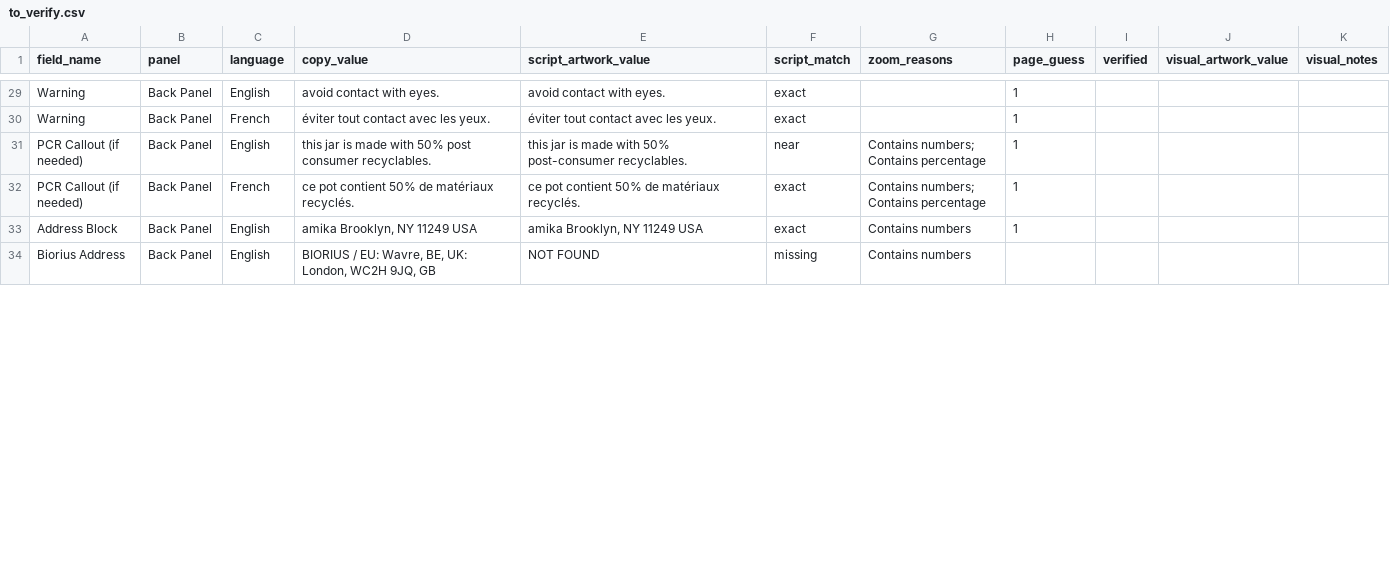
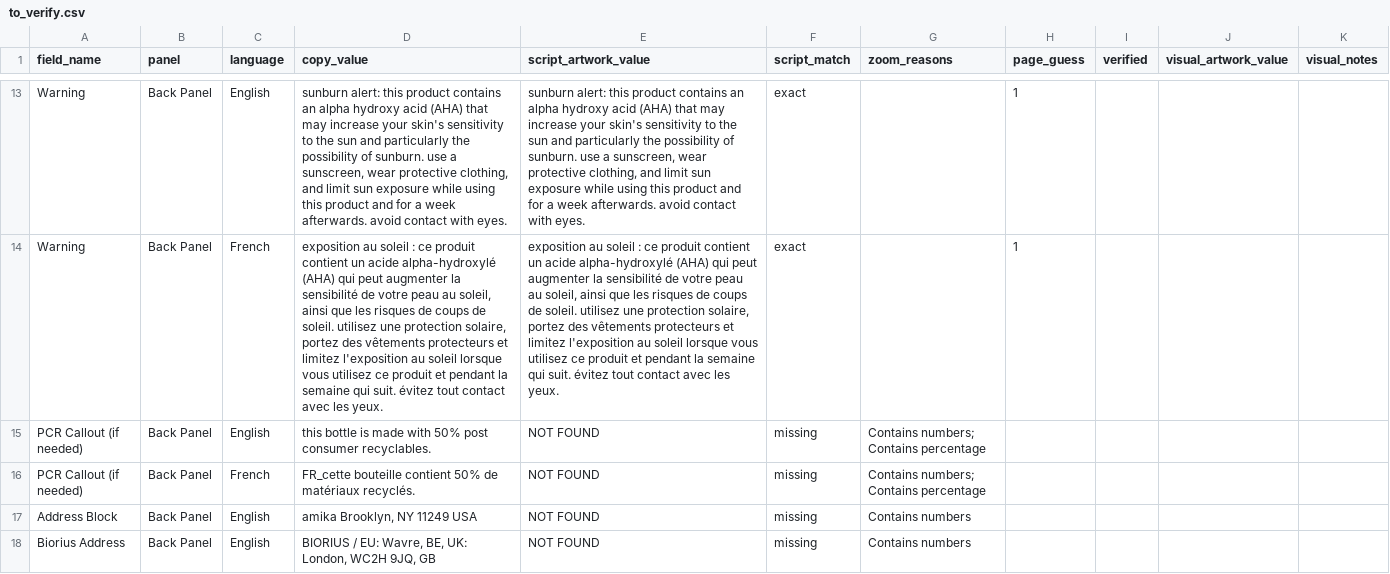
Before and after one commit to jyeezy212/testing, a CSV file: artwork-checker-test/output/to_verify.csv, drawn as a sheet; only a part is shown, gaps mark what is left out; addresses are those after the commit; the diff covers the shown part only; the diff names each change by its address in the sheet, - before the commit and + after, or states it on an @@ line.

```diff
--- a/artwork-checker-test/output/to_verify.csv
+++ b/artwork-checker-test/output/to_verify.csv
-D13 (copy_value): avoid contact…
+D13 (copy_value): sunburn alert: this product contains an alpha hydroxy acid (AHA) that may increase your skin's sensitivity to the sun and particularly the possibility of sunburn. use a sunscreen, wear protective clothing, and limit sun exposure while using this product and for a week afterwards. avoid contact…
-E13 (script_artwork_value): avoid contact…
+E13 (script_artwork_value): sunburn alert: this product contains an alpha hydroxy acid (AHA) that may increase your skin's sensitivity to the sun and particularly the possibility of sunburn. use a sunscreen, wear protective clothing, and limit sun exposure while using this product and for a week afterwards. avoid contact…
-D14 (copy_value): éviter tout contact…
+D14 (copy_value): exposition au soleil : ce produit contient un acide alpha-hydroxylé (AHA) qui peut augmenter la sensibilité de votre peau au soleil, ainsi que les risques de coups de soleil. utilisez une protection solaire, portez des vêtements protecteurs et limitez l'exposition au soleil lorsque vous utilisez ce produit et pendant la semaine qui suit. évitez tout contact…
-E14 (script_artwork_value): éviter tout contact…
+E14 (script_artwork_value): exposition au soleil : ce produit contient un acide alpha-hydroxylé (AHA) qui peut augmenter la sensibilité de votre peau au soleil, ainsi que les risques de coups de soleil. utilisez une protection solaire, portez des vêtements protecteurs et limitez l'exposition au soleil lorsque vous utilisez ce produit et pendant la semaine qui suit. évitez tout contact…
-D15 (copy_value): this jar is made…
+D15 (copy_value): this bottle is made…
-E15 (script_artwork_value): this jar is made with 50% post-consumer recyclables.
+E15 (script_artwork_value): NOT FOUND
-F15 (script_match): near
+F15 (script_match): missing
-H15:H17 (page_guess): 1
+H15:H17 (page_guess): (empty)
-D16 (copy_value): ce pot contient 50%…
+D16 (copy_value): FR_cette bouteille contient 50%…
-E16 (script_artwork_value): ce pot contient 50% de matériaux recyclés.
+E16 (script_artwork_value): NOT FOUND
-F16:F17 (script_match): exact
+F16:F17 (script_match): missing
-E17 (script_artwork_value): amika Brooklyn, NY 11249 USA
+E17 (script_artwork_value): NOT FOUND
```
Also changed, not shown: 1 added row, 16 removed rows and 41 edited cells elsewhere in this file, 42 other files.
